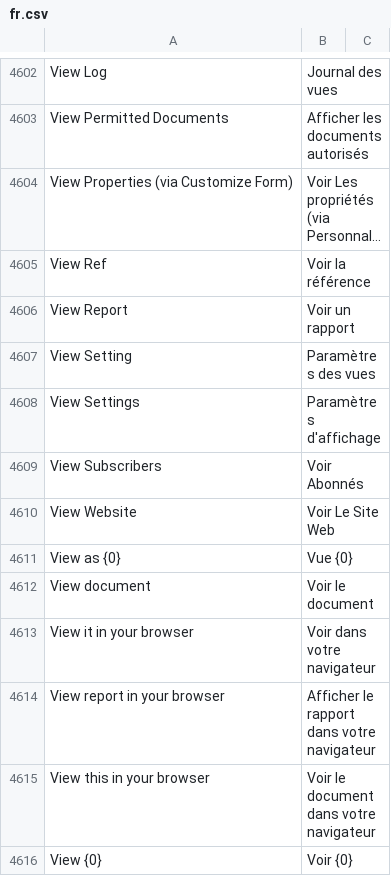
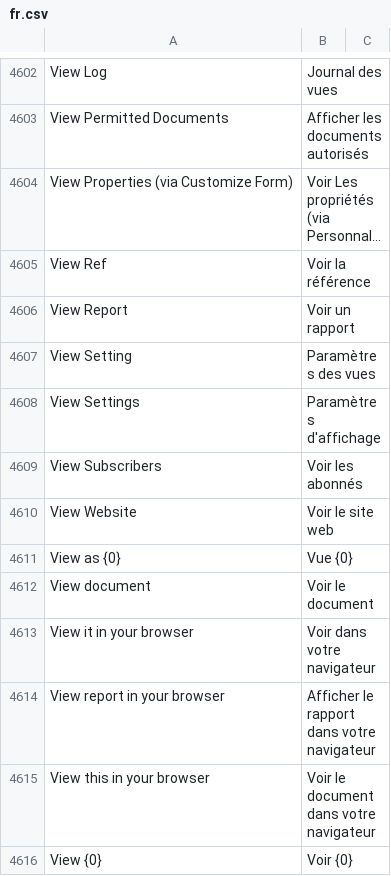
Before and after one commit to noec764/frappe, a CSV file: frappe/translations/fr.csv, drawn as a sheet; only a part is shown, gaps mark what is left out; long unchanged cells end in ….

```diff
--- a/frappe/translations/fr.csv
+++ b/frappe/translations/fr.csv
@@ -4659,4 +4659,4 @@ View Setting,Paramètres des vues,
 View Settings,Paramètres d'affichage,
-View Subscribers,Voir Abonnés,
-View Website,Voir Le Site Web,
+View Subscribers,Voir les abonnés,
+View Website,Voir le site web,
 View as {0},Vue {0},
```
Also changed, not shown: 8 other files.
